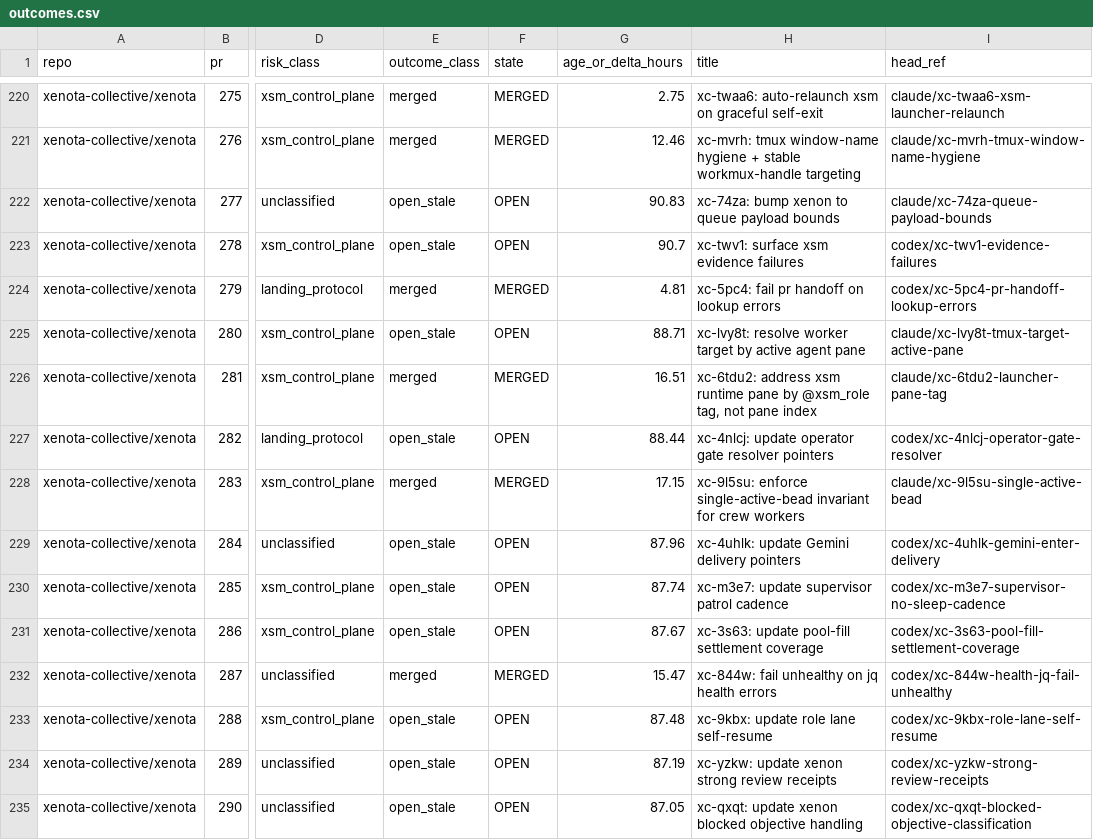
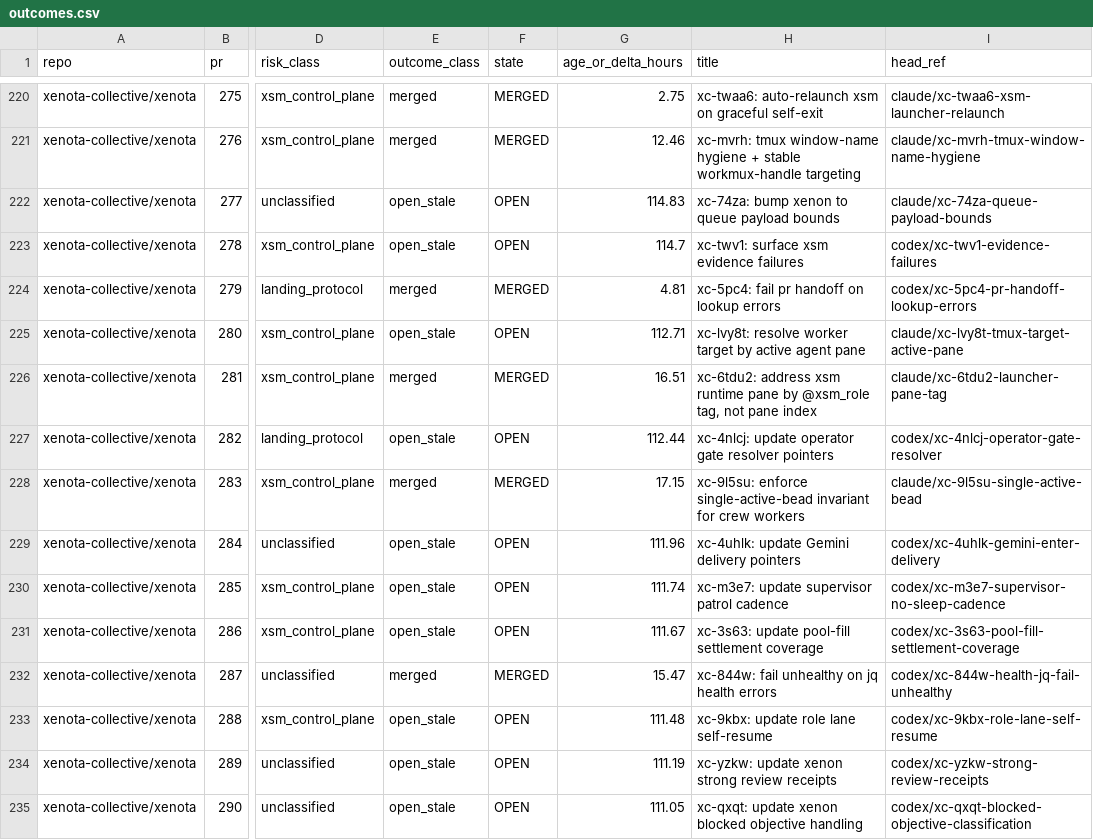
Before and after one commit to xenota-collective/xenota, a CSV file: _ai/evals/xc-m7mq-routing-accuracy/outcomes.csv, drawn as a sheet; only a part is shown, gaps mark what is left out; the diff covers the shown part only; the diff names each change by its address in the sheet, - before the commit and + after, or states it on an @@ line.

```diff
--- a/_ai/evals/xc-m7mq-routing-accuracy/outcomes.csv
+++ b/_ai/evals/xc-m7mq-routing-accuracy/outcomes.csv
-G222 (age_or_delta_hours): 90.83
+G222 (age_or_delta_hours): 114.83
-G223 (age_or_delta_hours): 90.7
+G223 (age_or_delta_hours): 114.7
-G225 (age_or_delta_hours): 88.71
+G225 (age_or_delta_hours): 112.71
-G227 (age_or_delta_hours): 88.44
+G227 (age_or_delta_hours): 112.44
-G229 (age_or_delta_hours): 87.96
+G229 (age_or_delta_hours): 111.96
-G230 (age_or_delta_hours): 87.74
+G230 (age_or_delta_hours): 111.74
-G231 (age_or_delta_hours): 87.67
+G231 (age_or_delta_hours): 111.67
-G233 (age_or_delta_hours): 87.48
+G233 (age_or_delta_hours): 111.48
-G234 (age_or_delta_hours): 87.19
+G234 (age_or_delta_hours): 111.19
-G235 (age_or_delta_hours): 87.05
+G235 (age_or_delta_hours): 111.05
```
Also changed, not shown: 188 edited cells elsewhere in this file, 3 other files.
